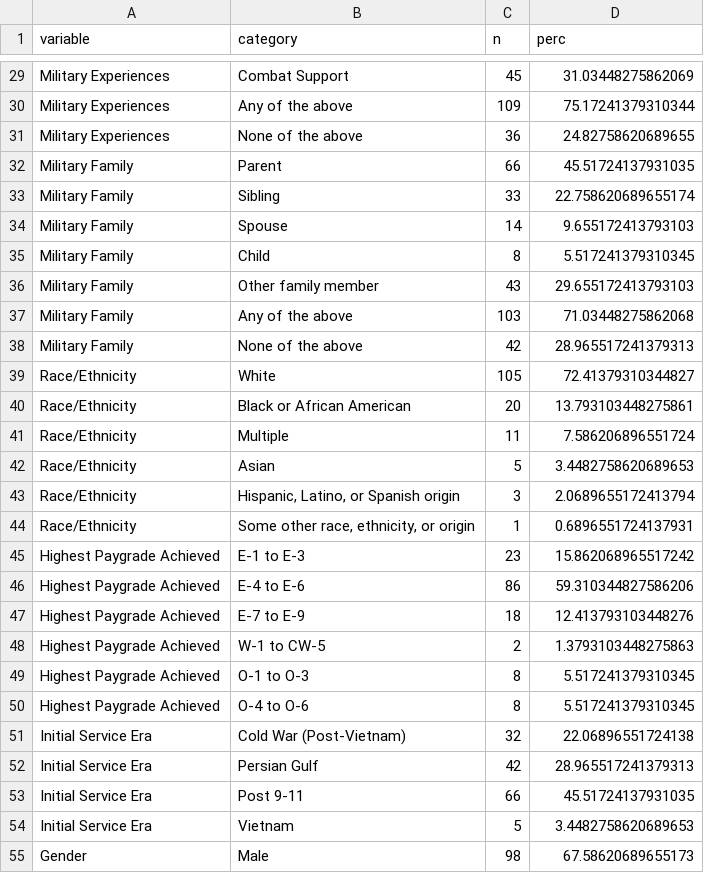
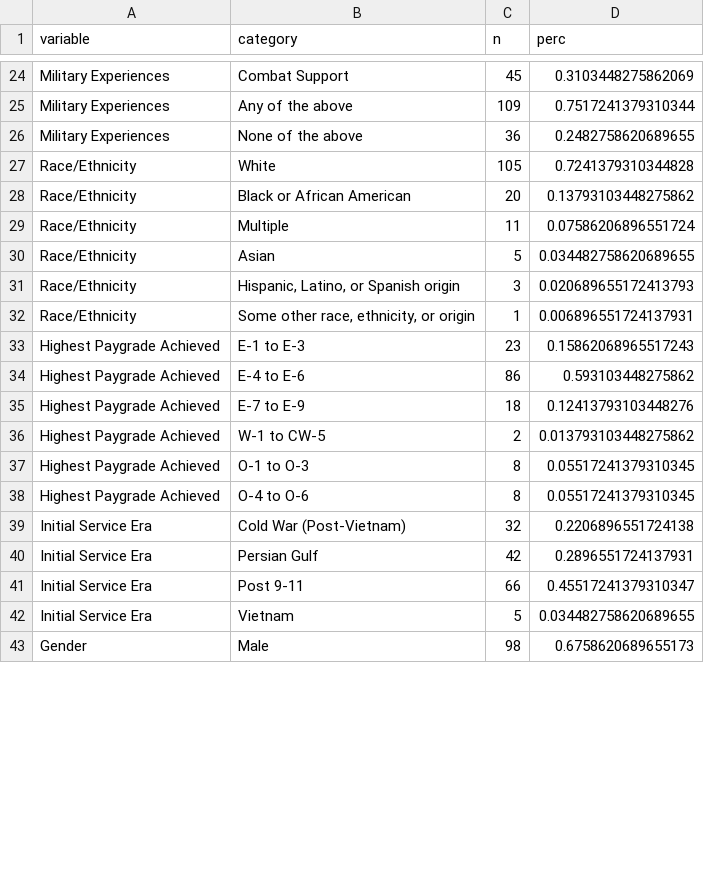
Before and after one commit to TJH-RESEARCH/trauma-psychosocial-functioning, a CSV file: output/demographic-table-3.csv, drawn as a sheet; only a part is shown, gaps mark what is left out; removed rows and columns are numbered as before the commit, all else as after; the diff covers the shown part only; the diff names each change by its address in the sheet, - before the commit and + after, or states it on an @@ line.

```diff
--- a/output/demographic-table-3.csv
+++ b/output/demographic-table-3.csv
-D24 (perc): 31.03448275862069
+D24 (perc): 0.3103448275862069
-D25 (perc): 75.17241379310344
+D25 (perc): 0.7517241379310344
-D26 (perc): 24.82758620689655
+D26 (perc): 0.2482758620689655
-row 32: Military Family | Parent | 66 | 45.51724137931035
-row 33: Military Family | Sibling | 33 | 22.758620689655174
-row 34: Military Family | Spouse | 14 | 9.655172413793103
-row 35: Military Family | Child | 8 | 5.517241379310345
-row 36: Military Family | Other family member | 43 | 29.655172413793103
-row 37: Military Family | Any of the above | 103 | 71.03448275862068
-row 38: Military Family | None of the above | 42 | 28.965517241379313
-D27 (perc): 72.41379310344827
+D27 (perc): 0.7241379310344828
-D28 (perc): 13.793103448275861
+D28 (perc): 0.13793103448275862
-D29 (perc): 7.586206896551724
+D29 (perc): 0.07586206896551724
-D30 (perc): 3.4482758620689653
+D30 (perc): 0.034482758620689655
-D31 (perc): 2.0689655172413794
+D31 (perc): 0.020689655172413793
-D32 (perc): 0.6896551724137931
+D32 (perc): 0.006896551724137931
-D33 (perc): 15.862068965517242
+D33 (perc): 0.15862068965517243
-D34 (perc): 59.310344827586206
+D34 (perc): 0.593103448275862
-D35 (perc): 12.413793103448276
+D35 (perc): 0.12413793103448276
-D36 (perc): 1.3793103448275863
+D36 (perc): 0.013793103448275862
-D37:D38 (perc): 5.517241379310345
+D37:D38 (perc): 0.05517241379310345
-D39 (perc): 22.06896551724138
+D39 (perc): 0.2206896551724138
-D40 (perc): 28.965517241379313
+D40 (perc): 0.2896551724137931
-D41 (perc): 45.51724137931035
+D41 (perc): 0.45517241379310347
-D42 (perc): 3.4482758620689653
+D42 (perc): 0.034482758620689655
-D43 (perc): 67.58620689655173
+D43 (perc): 0.6758620689655173
```
Also changed, not shown: 5 removed rows and 35 edited cells elsewhere in this file, output/demographic-table-2.csv, output/psychometrics.csv, 43 other files.
